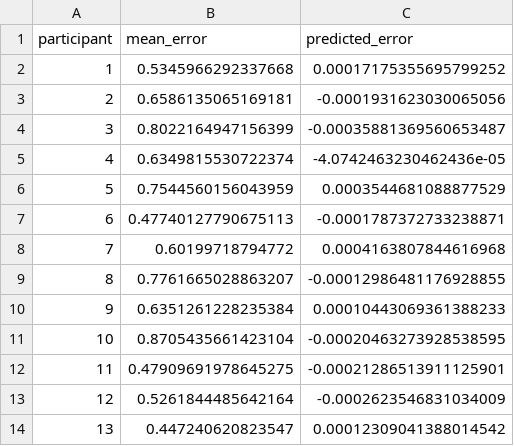
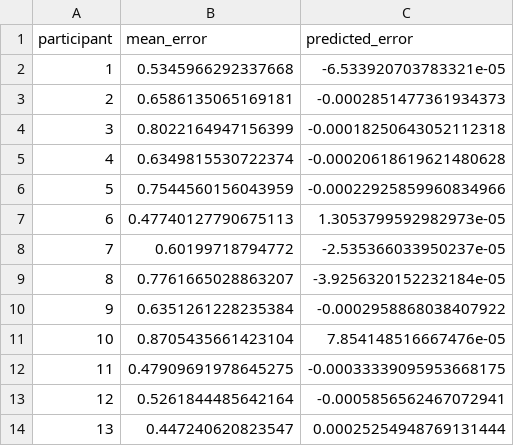
Before and after one commit to erfanjaripour/hierarchical-bayesian-working-memory, a CSV file: results/tables/participant-influence.csv, drawn as a sheet.

```diff
--- a/results/tables/participant-influence.csv
+++ b/results/tables/participant-influence.csv
@@ -1,14 +1,14 @@
 participant,mean_error,predicted_error
-1,0.5345966292337668,0.00017175355695799252
-2,0.6586135065169181,-0.0001931623030065056
-3,0.8022164947156399,-0.00035881369560653487
-4,0.6349815530722374,-4.0742463230462436e-05
-5,0.7544560156043959,0.0003544681088877529
-6,0.47740127790675113,-0.0001787372733238871
-7,0.60199718794772,0.0004163807844616968
-8,0.7761665028863207,-0.00012986481176928855
-9,0.6351261228235384,0.00010443069361388233
-10,0.8705435661423104,-0.00020463273928538595
-11,0.47909691978645275,-0.00021286513911125901
-12,0.5261844485642164,-0.0002623546831034009
-13,0.447240620823547,0.00012309041388014542
+1,0.5345966292337668,-6.533920703783321e-05
+2,0.6586135065169181,-0.0002851477361934373
+3,0.8022164947156399,-0.00018250643052112318
+4,0.6349815530722374,-0.00020618619621480628
+5,0.7544560156043959,-0.00022925859960834966
+6,0.47740127790675113,1.3053799592982973e-05
+7,0.60199718794772,-2.535366033950237e-05
+8,0.7761665028863207,-3.9256320152232184e-05
+9,0.6351261228235384,-0.0002958868038407922
+10,0.8705435661423104,7.854148516667476e-05
+11,0.47909691978645275,-0.00033339095953668175
+12,0.5261844485642164,-0.0005856562467072941
+13,0.447240620823547,0.00025254948769131444
```
Also changed, not shown: 24 other files.
